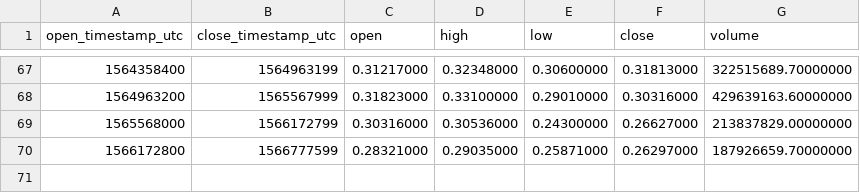
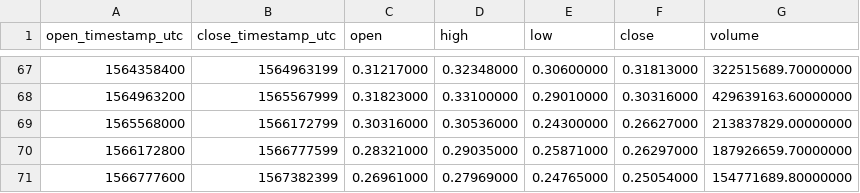
Before and after one commit to cryptobigbro/binance-XRPUSDT, a CSV file: binance-XRPUSDT-1w.csv, drawn as a sheet; only a part is shown, gaps mark what is left out; the diff names each change by its address in the sheet, - before the commit and + after, or states it on an @@ line.

```diff
--- a/binance-XRPUSDT-1w.csv
+++ b/binance-XRPUSDT-1w.csv
+row 71: 1566777600 | 1567382399 | 0.26961000 | 0.27969000 | 0.24765000 | 0.25054000 | 154771689.80000000
```
Also changed, not shown: binance-XRPUSDT-1d.csv, binance-XRPUSDT-1h.csv.
